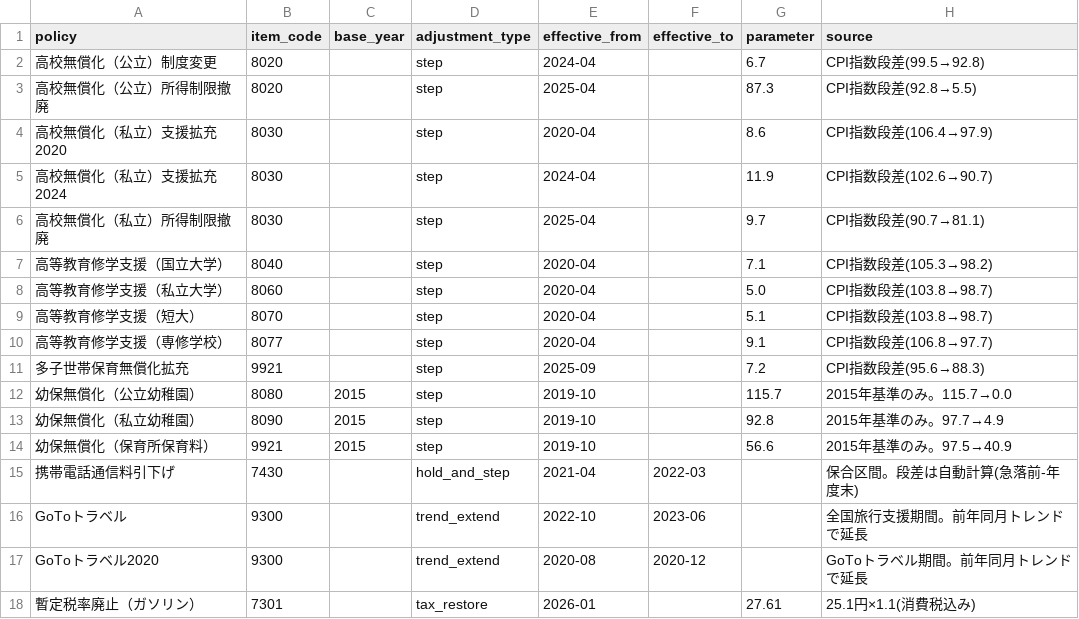
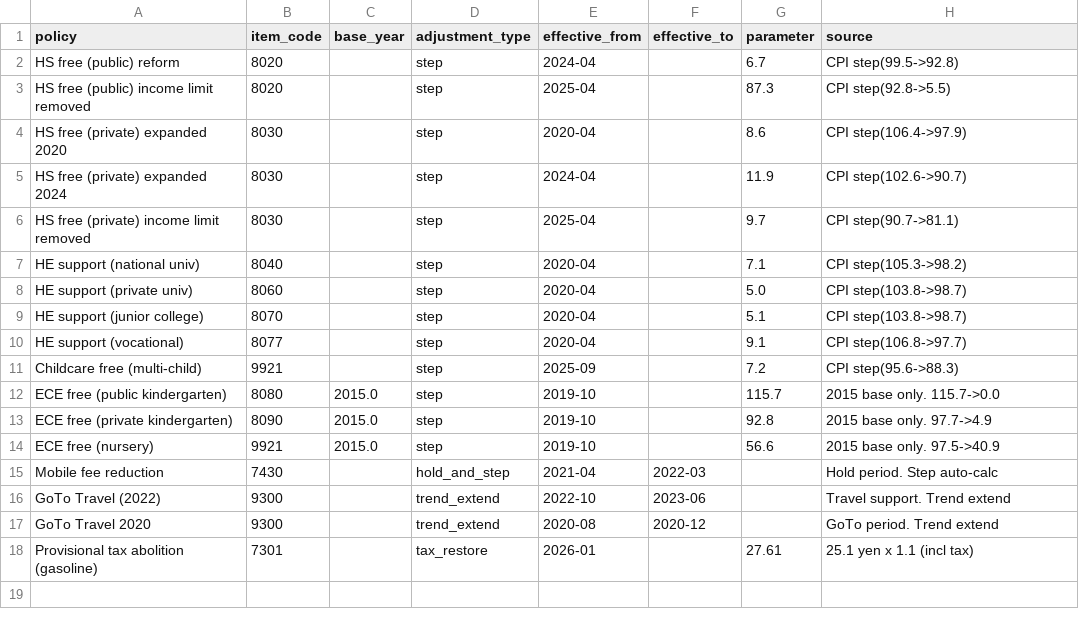
Before and after one commit to rh-moto/boj-cpi-adjusted, a CSV file: data/policy_params/policy_events.csv, drawn as a sheet.

```diff
--- a/data/policy_params/policy_events.csv
+++ b/data/policy_params/policy_events.csv
@@ -1,18 +1,18 @@
 policy,item_code,base_year,adjustment_type,effective_from,effective_to,parameter,source
-高校無償化（公立）制度変更,8020,,step,2024-04,,6.7,CPI指数段差(99.5→92.8)
-高校無償化（公立）所得制限撤廃,8020,,step,2025-04,,87.3,CPI指数段差(92.8→5.5)
-高校無償化（私立）支援拡充2020,8030,,step,2020-04,,8.6,CPI指数段差(106.4→97.9)
-高校無償化（私立）支援拡充2024,8030,,step,2024-04,,11.9,CPI指数段差(102.6→90.7)
-高校無償化（私立）所得制限撤廃,8030,,step,2025-04,,9.7,CPI指数段差(90.7→81.1)
-高等教育修学支援（国立大学）,8040,,step,2020-04,,7.1,CPI指数段差(105.3→98.2)
-高等教育修学支援（私立大学）,8060,,step,2020-04,,5.0,CPI指数段差(103.8→98.7)
-高等教育修学支援（短大）,8070,,step,2020-04,,5.1,CPI指数段差(103.8→98.7)
-高等教育修学支援（専修学校）,8077,,step,2020-04,,9.1,CPI指数段差(106.8→97.7)
-多子世帯保育無償化拡充,9921,,step,2025-09,,7.2,CPI指数段差(95.6→88.3)
-幼保無償化（公立幼稚園）,8080,2015,step,2019-10,,115.7,2015年基準のみ。115.7→0.0
-幼保無償化（私立幼稚園）,8090,2015,step,2019-10,,92.8,2015年基準のみ。97.7→4.9
-幼保無償化（保育所保育料）,9921,2015,step,2019-10,,56.6,2015年基準のみ。97.5→40.9
-携帯電話通信料引下げ,7430,,hold_and_step,2021-04,2022-03,,保合区間。段差は自動計算(急落前-年度末)
-GoToトラベル,9300,,trend_extend,2022-10,2023-06,,全国旅行支援期間。前年同月トレンドで延長
-GoToトラベル2020,9300,,trend_extend,2020-08,2020-12,,GoToトラベル期間。前年同月トレンドで延長
-暫定税率廃止（ガソリン）,7301,,tax_restore,2026-01,,27.61,25.1円×1.1(消費税込み)
+HS free (public) reform,8020,,step,2024-04,,6.7,CPI step(99.5->92.8)
+HS free (public) income limit removed,8020,,step,2025-04,,87.3,CPI step(92.8->5.5)
+HS free (private) expanded 2020,8030,,step,2020-04,,8.6,CPI step(106.4->97.9)
+HS free (private) expanded 2024,8030,,step,2024-04,,11.9,CPI step(102.6->90.7)
+HS free (private) income limit removed,8030,,step,2025-04,,9.7,CPI step(90.7->81.1)
+HE support (national univ),8040,,step,2020-04,,7.1,CPI step(105.3->98.2)
+HE support (private univ),8060,,step,2020-04,,5.0,CPI step(103.8->98.7)
+HE support (junior college),8070,,step,2020-04,,5.1,CPI step(103.8->98.7)
+HE support (vocational),8077,,step,2020-04,,9.1,CPI step(106.8->97.7)
+Childcare free (multi-child),9921,,step,2025-09,,7.2,CPI step(95.6->88.3)
+ECE free (public kindergarten),8080,2015.0,step,2019-10,,115.7,2015 base only. 115.7->0.0
+ECE free (private kindergarten),8090,2015.0,step,2019-10,,92.8,2015 base only. 97.7->4.9
+ECE free (nursery),9921,2015.0,step,2019-10,,56.6,2015 base only. 97.5->40.9
+Mobile fee reduction,7430,,hold_and_step,2021-04,2022-03,,Hold period. Step auto-calc
+GoTo Travel (2022),9300,,trend_extend,2022-10,2023-06,,Travel support. Trend extend
+GoTo Travel 2020,9300,,trend_extend,2020-08,2020-12,,GoTo period. Trend extend
+Provisional tax abolition (gasoline),7301,,tax_restore,2026-01,,27.61,25.1 yen x 1.1 (incl tax)
```
Also changed, not shown: data/policy_params/gas_subsidy.csv, data/policy_params/gasoline_subsidy.csv, 7 other files.
